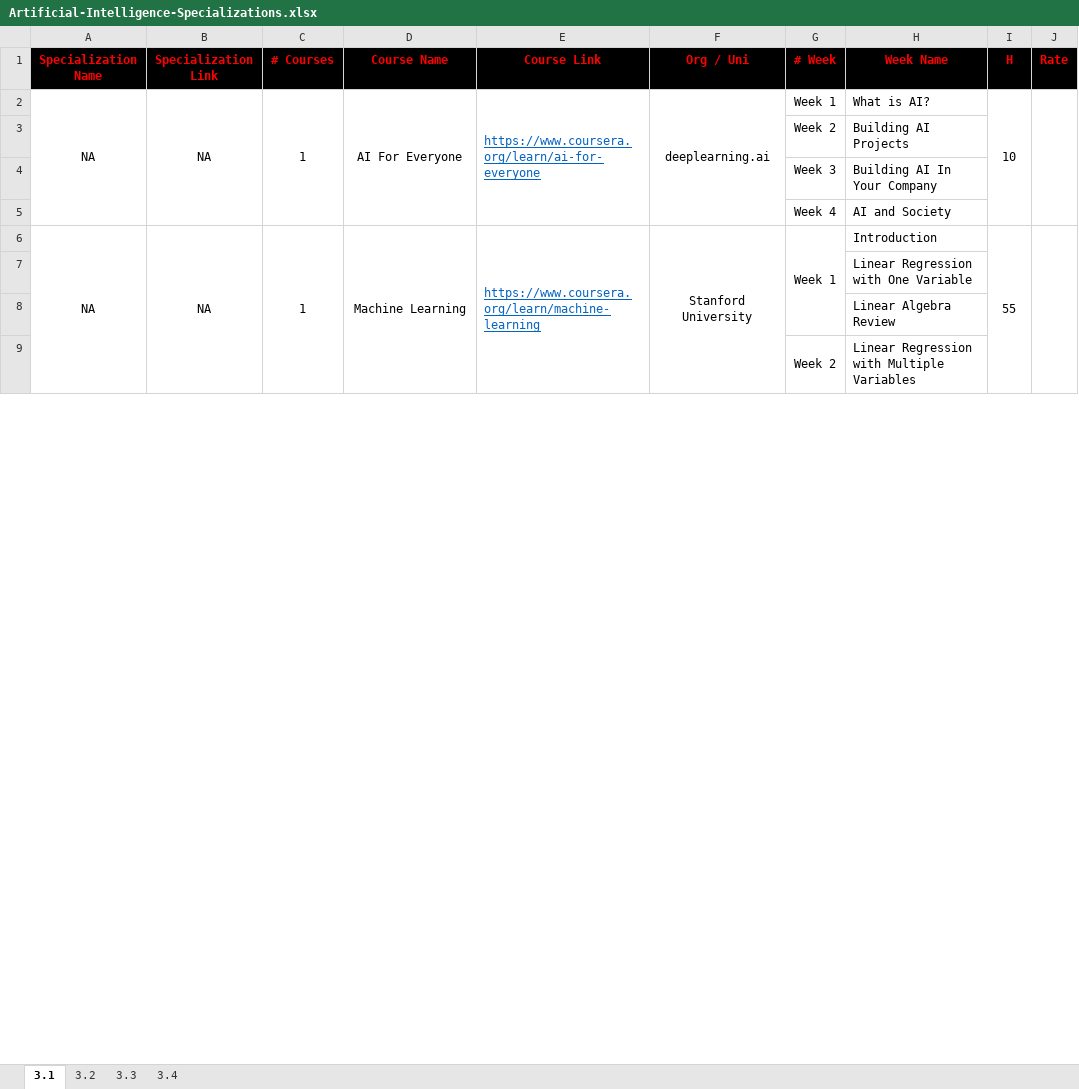
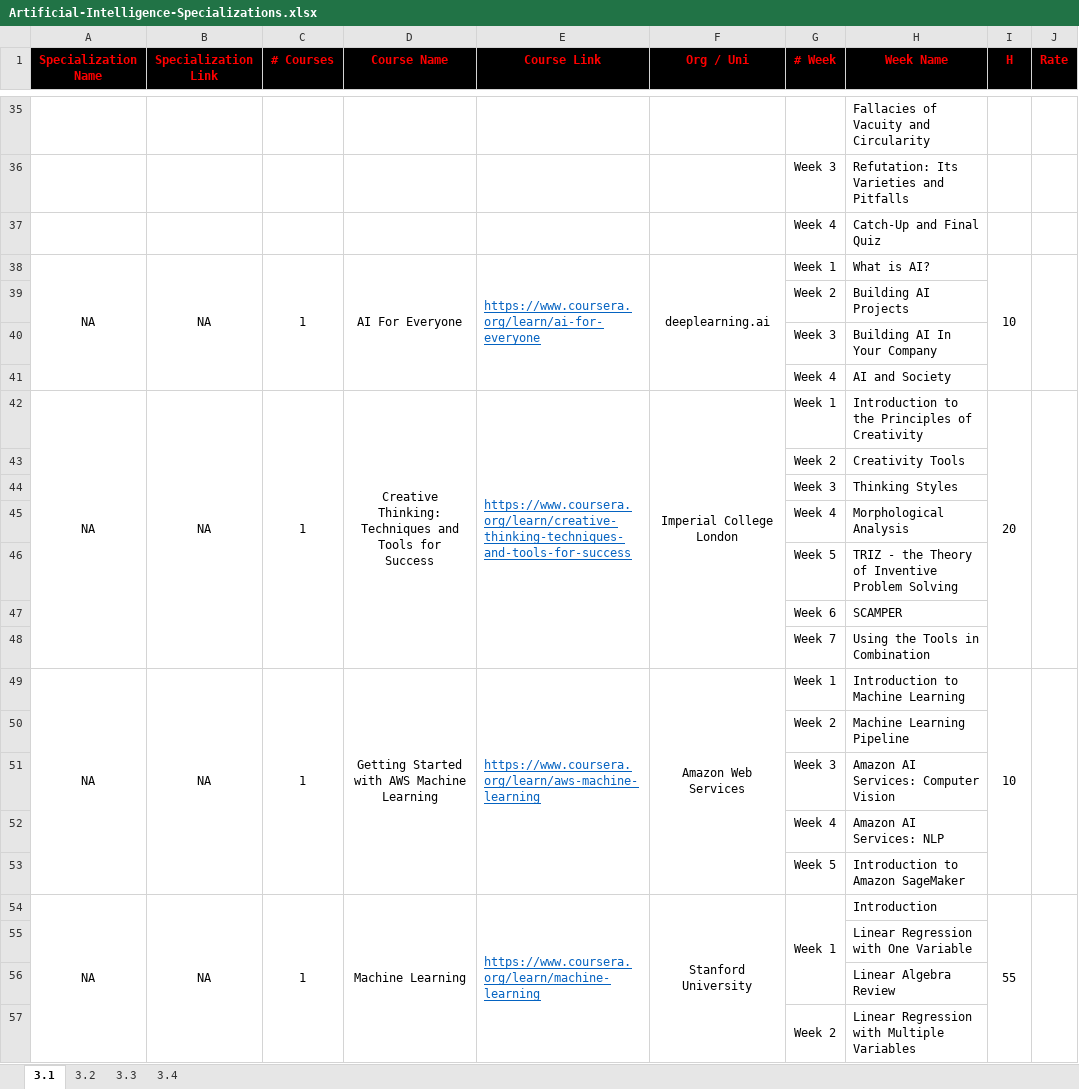
Before and after one commit to cs-MohamedAyman/eLearning-Platforms, an Excel workbook: Artificial-Intelligence-Specializations/Artificial-Intelligence-Specializations.xlsx, sheet 3.1, drawn as a sheet; only a part is shown, gaps mark what is left out; values as stored, in another font and other column widths than the file's, no borders; the diff covers the shown part only; the diff names each change by its address in the sheet, - before the commit and + after, or states it on an @@ line.

```diff
--- a/Artificial-Intelligence-Specializations/Artificial-Intelligence-Specializations.xlsx (sheet 3.1)
+++ b/Artificial-Intelligence-Specializations/Artificial-Intelligence-Specializations.xlsx (sheet 3.1)
+row 35:  |  |  |  |  |  |  | Fallacies of Vacuity and Circularity
+row 36:  |  |  |  |  |  | Week 3 | Refutation: Its Varieties and Pitfalls
+row 37:  |  |  |  |  |  | Week 4 | Catch-Up and Final Quiz
+row 42: NA | NA | 1 | Creative Thinking: Techniques and Tools for Success | https://www.coursera.org/learn/creative-thinking-techniques-and-tools-for-success | Imperial College London | Week 1 | Introduction to the Principles of Creativity | 20
+row 43:  |  |  |  |  |  | Week 2 | Creativity Tools
+row 44:  |  |  |  |  |  | Week 3 | Thinking Styles
+row 45:  |  |  |  |  |  | Week 4 | Morphological Analysis
+row 46:  |  |  |  |  |  | Week 5 | TRIZ - the Theory of Inventive Problem Solving
+row 47:  |  |  |  |  |  | Week 6 | SCAMPER
+row 48:  |  |  |  |  |  | Week 7 | Using the Tools in Combination
+row 49: NA | NA | 1 | Getting Started with AWS Machine Learning | https://www.coursera.org/learn/aws-machine-learning | Amazon Web Services | Week 1 | Introduction to Machine Learning | 10
+row 50:  |  |  |  |  |  | Week 2 | Machine Learning Pipeline
+row 51:  |  |  |  |  |  | Week 3 | Amazon AI Services: Computer Vision
+row 52:  |  |  |  |  |  | Week 4 | Amazon AI Services: NLP
+row 53:  |  |  |  |  |  | Week 5 | Introduction to Amazon SageMaker
```
Also changed, not shown: 33 added rows elsewhere in this sheet, sheet 3.3, sheet 3.4, sheet 3.2.
